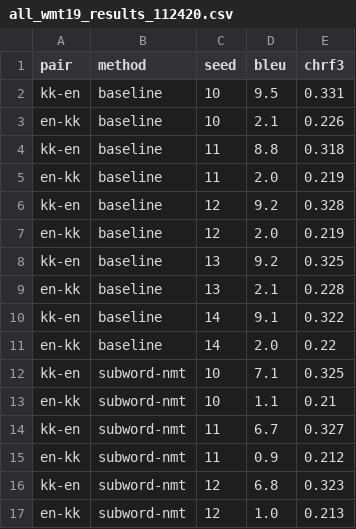
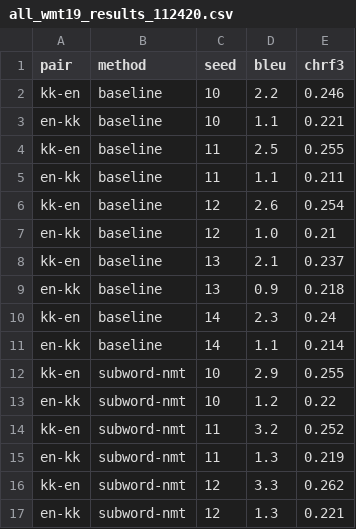
Before and after one commit to j0ma/flores, a CSV file: evaluate/all_wmt19_results_112420.csv, drawn as a sheet; only a part is shown; the diff covers the shown part only.

```diff
--- a/evaluate/all_wmt19_results_112420.csv
+++ b/evaluate/all_wmt19_results_112420.csv
@@ -1,17 +1,17 @@
 pair,method,seed,bleu,chrf3
-kk-en,baseline,10,9.5,0.331
-en-kk,baseline,10,2.1,0.226
-kk-en,baseline,11,8.8,0.318
-en-kk,baseline,11,2.0,0.219
-kk-en,baseline,12,9.2,0.328
-en-kk,baseline,12,2.0,0.219
-kk-en,baseline,13,9.2,0.325
-en-kk,baseline,13,2.1,0.228
-kk-en,baseline,14,9.1,0.322
-en-kk,baseline,14,2.0,0.22
-kk-en,subword-nmt,10,7.1,0.325
-en-kk,subword-nmt,10,1.1,0.21
-kk-en,subword-nmt,11,6.7,0.327
-en-kk,subword-nmt,11,0.9,0.212
-kk-en,subword-nmt,12,6.8,0.323
-en-kk,subword-nmt,12,1.0,0.213
+kk-en,baseline,10,2.2,0.246
+en-kk,baseline,10,1.1,0.221
+kk-en,baseline,11,2.5,0.255
+en-kk,baseline,11,1.1,0.211
+kk-en,baseline,12,2.6,0.254
+en-kk,baseline,12,1.0,0.21
+kk-en,baseline,13,2.1,0.237
+en-kk,baseline,13,0.9,0.218
+kk-en,baseline,14,2.3,0.24
+en-kk,baseline,14,1.1,0.214
+kk-en,subword-nmt,10,2.9,0.255
+en-kk,subword-nmt,10,1.2,0.22
+kk-en,subword-nmt,11,3.2,0.252
+en-kk,subword-nmt,11,1.3,0.219
+kk-en,subword-nmt,12,3.3,0.262
+en-kk,subword-nmt,12,1.3,0.221
```
Also changed, not shown: 46 edited cells elsewhere in this file, 3 other files.
